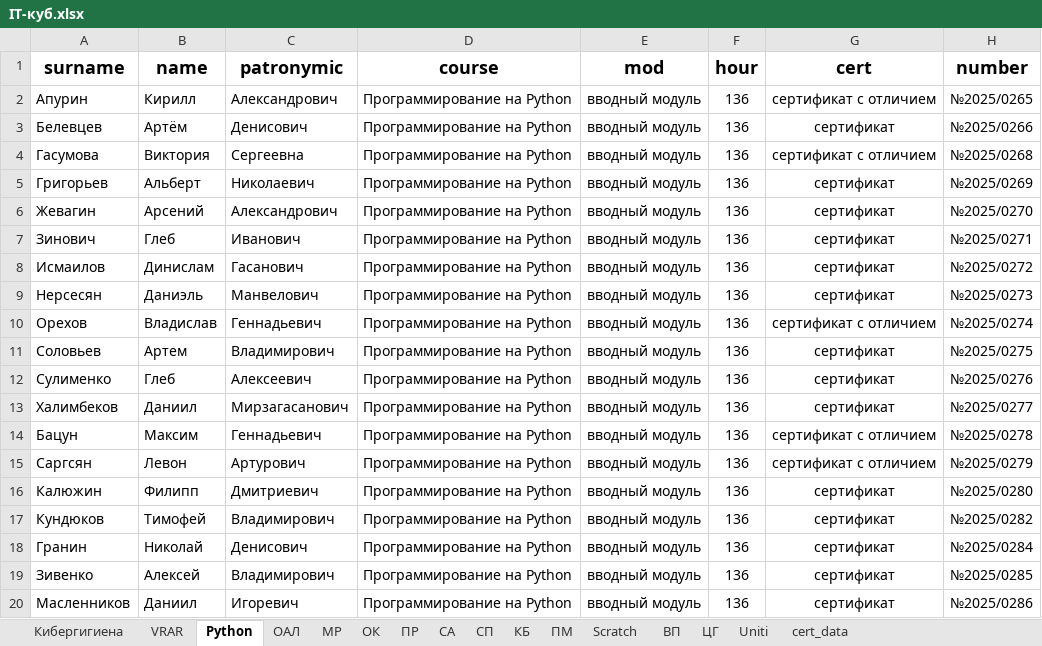
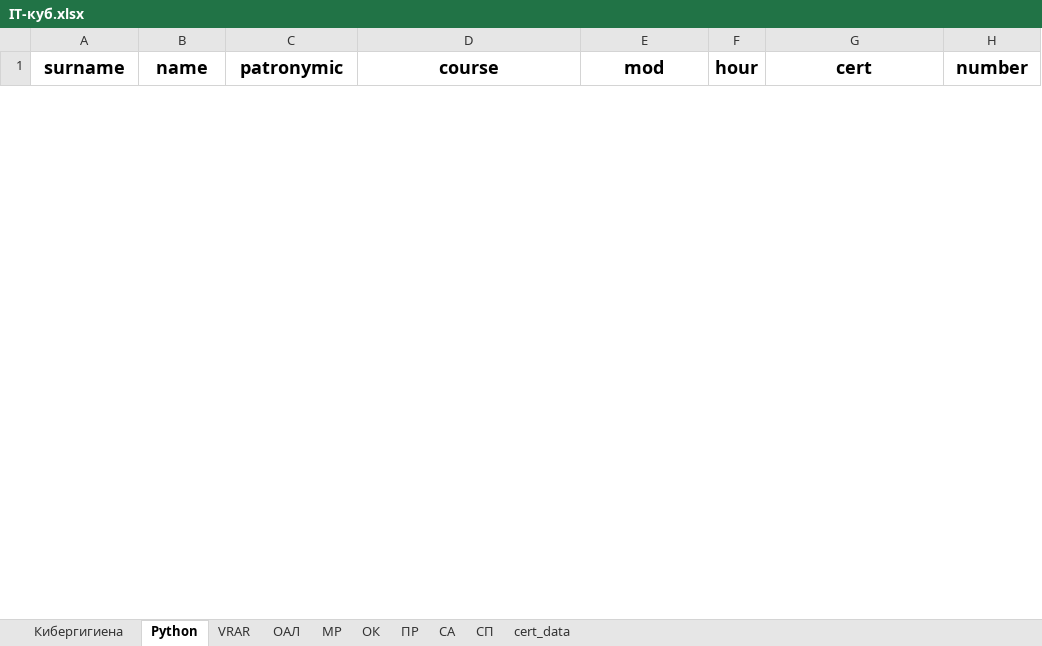
Before and after one commit to AlexxxBor/CertificateGenerator, an Excel workbook: dist/data/IT-куб.xlsx, sheet Python, drawn as a sheet; only a part is shown; values as stored, in another font and other column widths than the file's, no borders; removed rows and columns are numbered as before the commit, all else as after; the diff covers the shown part only; the diff names each change by its address in the sheet, - before the commit and + after, or states it on an @@ line.

```diff
--- a/dist/data/IT-куб.xlsx (sheet Python)
+++ b/dist/data/IT-куб.xlsx (sheet Python)
-sheet tab: КБ
-sheet tab: ПМ
-sheet tab: Scratch
-sheet tab: ВП
-sheet tab: ЦГ
-sheet tab: Uniti
@@ sheet tab order changed: Кибергигиена | Python | VRAR | ОАЛ | МР | ОК | ПР | СА | СП | cert_data @@
-row 2: Апурин | Кирилл | Александрович | Программирование на Python | вводный модуль | 136 | сертификат с отличием | №2025/0265
-row 3: Белевцев | Артём | Денисович | Программирование на Python | вводный модуль | 136 | сертификат | №2025/0266
-row 4: Гасумова | Виктория | Сергеевна | Программирование на Python | вводный модуль | 136 | сертификат с отличием | №2025/0268
-row 5: Григорьев | Альберт | Николаевич | Программирование на Python | вводный модуль | 136 | сертификат | №2025/0269
-row 6: Жевагин | Арсений | Александрович | Программирование на Python | вводный модуль | 136 | сертификат | №2025/0270
-row 7: Зинович | Глеб | Иванович | Программирование на Python | вводный модуль | 136 | сертификат | №2025/0271
-row 8: Исмаилов | Динислам | Гасанович | Программирование на Python | вводный модуль | 136 | сертификат | №2025/0272
-row 9: Нерсесян | Даниэль | Манвелович | Программирование на Python | вводный модуль | 136 | сертификат | №2025/0273
-row 10: Орехов | Владислав | Геннадьевич | Программирование на Python | вводный модуль | 136 | сертификат с отличием | №2025/0274
-row 11: Соловьев | Артем | Владимирович | Программирование на Python | вводный модуль | 136 | сертификат | №2025/0275
-row 12: Сулименко | Глеб | Алексеевич | Программирование на Python | вводный модуль | 136 | сертификат | №2025/0276
-row 13: Халимбеков | Даниил | Мирзагасанович | Программирование на Python | вводный модуль | 136 | сертификат | №2025/0277
-row 14: Бацун | Максим | Геннадьевич | Программирование на Python | вводный модуль | 136 | сертификат с отличием | №2025/0278
-row 15: Саргсян | Левон | Артурович | Программирование на Python | вводный модуль | 136 | сертификат с отличием | №2025/0279
-row 16: Калюжин | Филипп | Дмитриевич | Программирование на Python | вводный модуль | 136 | сертификат | №2025/0280
-row 17: Кундюков | Тимофей | Владимирович | Программирование на Python | вводный модуль | 136 | сертификат | №2025/0282
-row 18: Гранин | Николай | Денисович | Программирование на Python | вводный модуль | 136 | сертификат | №2025/0284
-row 19: Зивенко | Алексей | Владимирович | Программирование на Python | вводный модуль | 136 | сертификат | №2025/0285
-row 20: Масленников | Даниил | Игоревич | Программирование на Python | вводный модуль | 136 | сертификат | №2025/0286
```
Also changed, not shown: 1 added row and 41 removed rows elsewhere in this sheet, sheet Кибергигиена, sheet ОАЛ, sheet VRAR, sheet ПР, sheet СА, sheet МР, 3 more sheets, data/IT-куб.xlsx, 2 other files.
